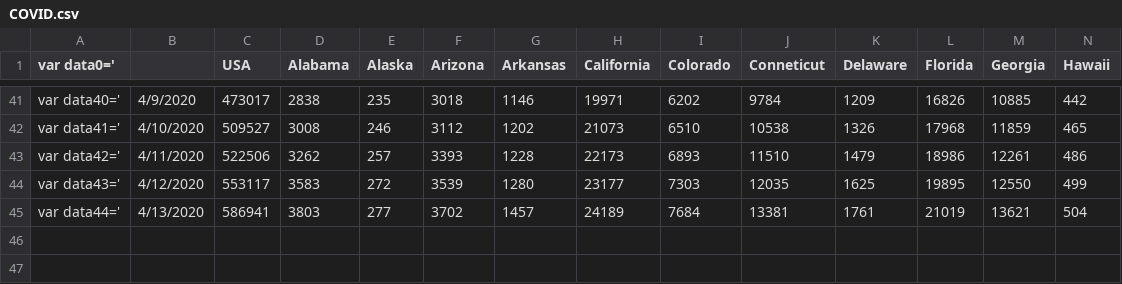
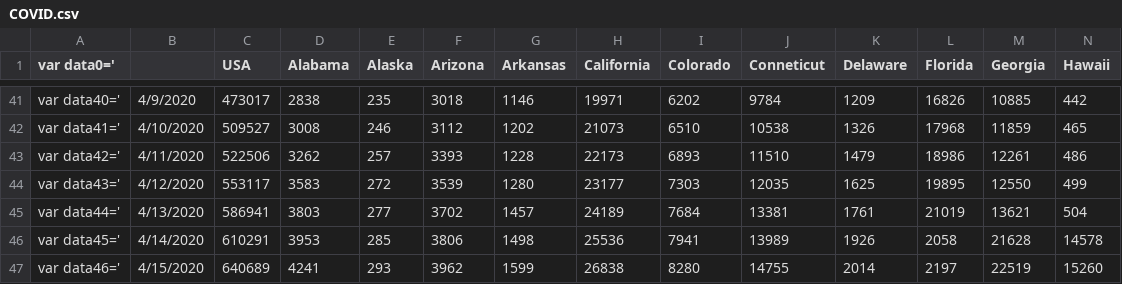
Before and after one commit to bsdillon/homeschool, a CSV file: COVID.csv, drawn as a sheet; only a part is shown, gaps mark what is left out; rows hold the shown columns only; the diff names each change by its address in the sheet, - before the commit and + after, or states it on an @@ line.

```diff
--- a/COVID.csv
+++ b/COVID.csv
+row 46: var data45=' | 4/14/2020 | 610291 | 3953 | 285 | 3806 | 1498 | 25536 | 7941 | 13989 | 1926 | 2058 | 21628 | 14578
+row 47: var data46=' | 4/15/2020 | 640689 | 4241 | 293 | 3962 | 1599 | 26838 | 8280 | 14755 | 2014 | 2197 | 22519 | 15260
```
Also changed, not shown: 1 other file.
